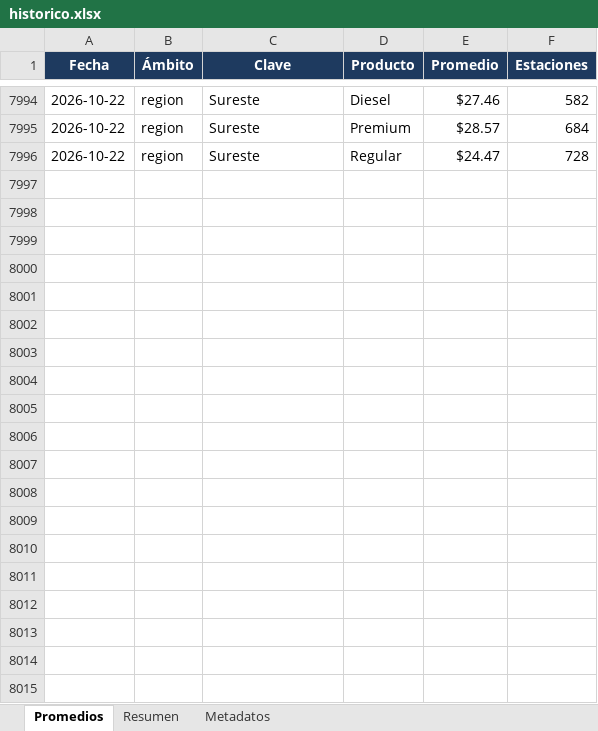
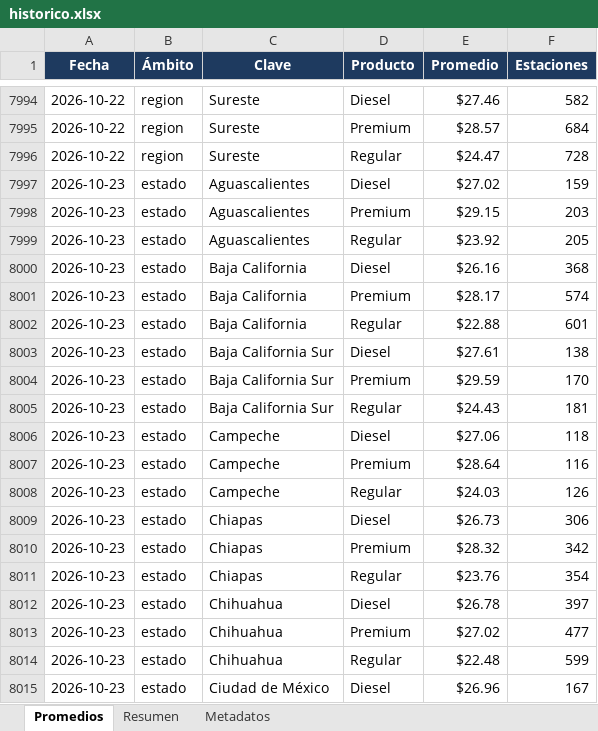
Before and after one commit to luismib7-eng/LB-GAS-23_Dashboard, an Excel workbook: historico.xlsx, sheet Promedios, drawn as a sheet; only a part is shown, gaps mark what is left out; values as stored, in another font and other column widths than the file's, no borders; the diff covers the shown part only; the diff names each change by its address in the sheet, - before the commit and + after, or states it on an @@ line.

```diff
--- a/historico.xlsx (sheet Promedios)
+++ b/historico.xlsx (sheet Promedios)
+row 7997: 2026-10-23 | estado | Aguascalientes | Diesel | $27.02 | 159
+row 7998: 2026-10-23 | estado | Aguascalientes | Premium | $29.15 | 203
+row 7999: 2026-10-23 | estado | Aguascalientes | Regular | $23.92 | 205
+row 8000: 2026-10-23 | estado | Baja California | Diesel | $26.16 | 368
+row 8001: 2026-10-23 | estado | Baja California | Premium | $28.17 | 574
+row 8002: 2026-10-23 | estado | Baja California | Regular | $22.88 | 601
+row 8003: 2026-10-23 | estado | Baja California Sur | Diesel | $27.61 | 138
+row 8004: 2026-10-23 | estado | Baja California Sur | Premium | $29.59 | 170
+row 8005: 2026-10-23 | estado | Baja California Sur | Regular | $24.43 | 181
+row 8006: 2026-10-23 | estado | Campeche | Diesel | $27.06 | 118
+row 8007: 2026-10-23 | estado | Campeche | Premium | $28.64 | 116
+row 8008: 2026-10-23 | estado | Campeche | Regular | $24.03 | 126
+row 8009: 2026-10-23 | estado | Chiapas | Diesel | $26.73 | 306
+row 8010: 2026-10-23 | estado | Chiapas | Premium | $28.32 | 342
+row 8011: 2026-10-23 | estado | Chiapas | Regular | $23.76 | 354
+row 8012: 2026-10-23 | estado | Chihuahua | Diesel | $26.78 | 397
+row 8013: 2026-10-23 | estado | Chihuahua | Premium | $27.02 | 477
+row 8014: 2026-10-23 | estado | Chihuahua | Regular | $22.48 | 599
+row 8015: 2026-10-23 | estado | Ciudad de México | Diesel | $26.96 | 167
```
Also changed, not shown: 104 added rows elsewhere in this sheet, sheet Resumen, sheet Metadatos, 29 other files.
